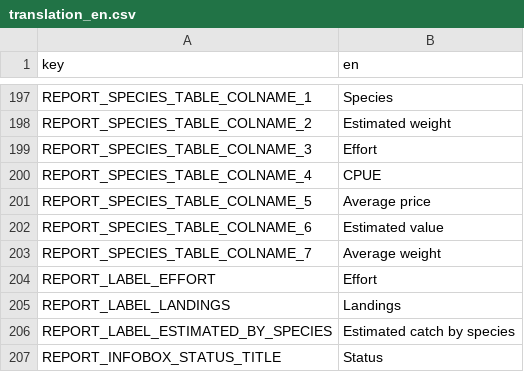
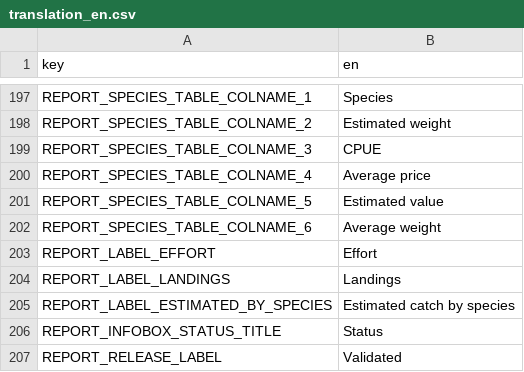
Before and after one commit to fdiwg/artfishr, a CSV file: inst/extdata/i18n/translations/translation_en.csv, drawn as a sheet; only a part is shown, gaps mark what is left out; the shorter side is filled out with more unchanged rows.

Commit message:
#11 homogenise function signatures and adjust artfish_shiny_report reactivity with estimate

```diff
--- a/inst/extdata/i18n/translations/translation_en.csv
+++ b/inst/extdata/i18n/translations/translation_en.csv
@@ -198,7 +198,6 @@ REPORT_SPECIES_TABLE_COLNAME_1,Species
 REPORT_SPECIES_TABLE_COLNAME_2,Estimated weight
-REPORT_SPECIES_TABLE_COLNAME_3,Effort
-REPORT_SPECIES_TABLE_COLNAME_4,CPUE
-REPORT_SPECIES_TABLE_COLNAME_5,Average price
-REPORT_SPECIES_TABLE_COLNAME_6,Estimated value
-REPORT_SPECIES_TABLE_COLNAME_7,Average weight
+REPORT_SPECIES_TABLE_COLNAME_3,CPUE
+REPORT_SPECIES_TABLE_COLNAME_4,Average price
+REPORT_SPECIES_TABLE_COLNAME_5,Estimated value
+REPORT_SPECIES_TABLE_COLNAME_6,Average weight
 REPORT_LABEL_EFFORT,Effort
```
Also changed, not shown: inst/extdata/i18n/translations/translation_fr.csv, 8 other files.
